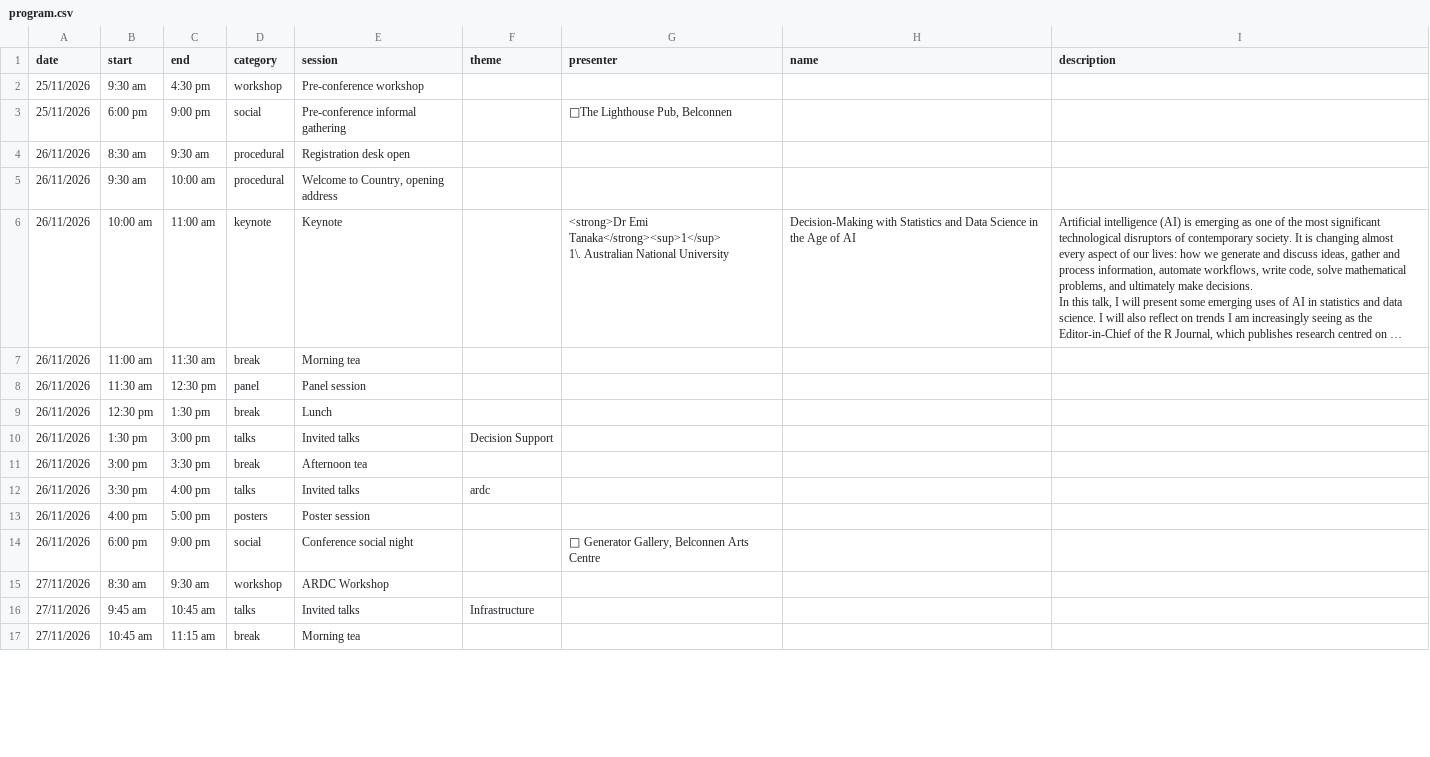
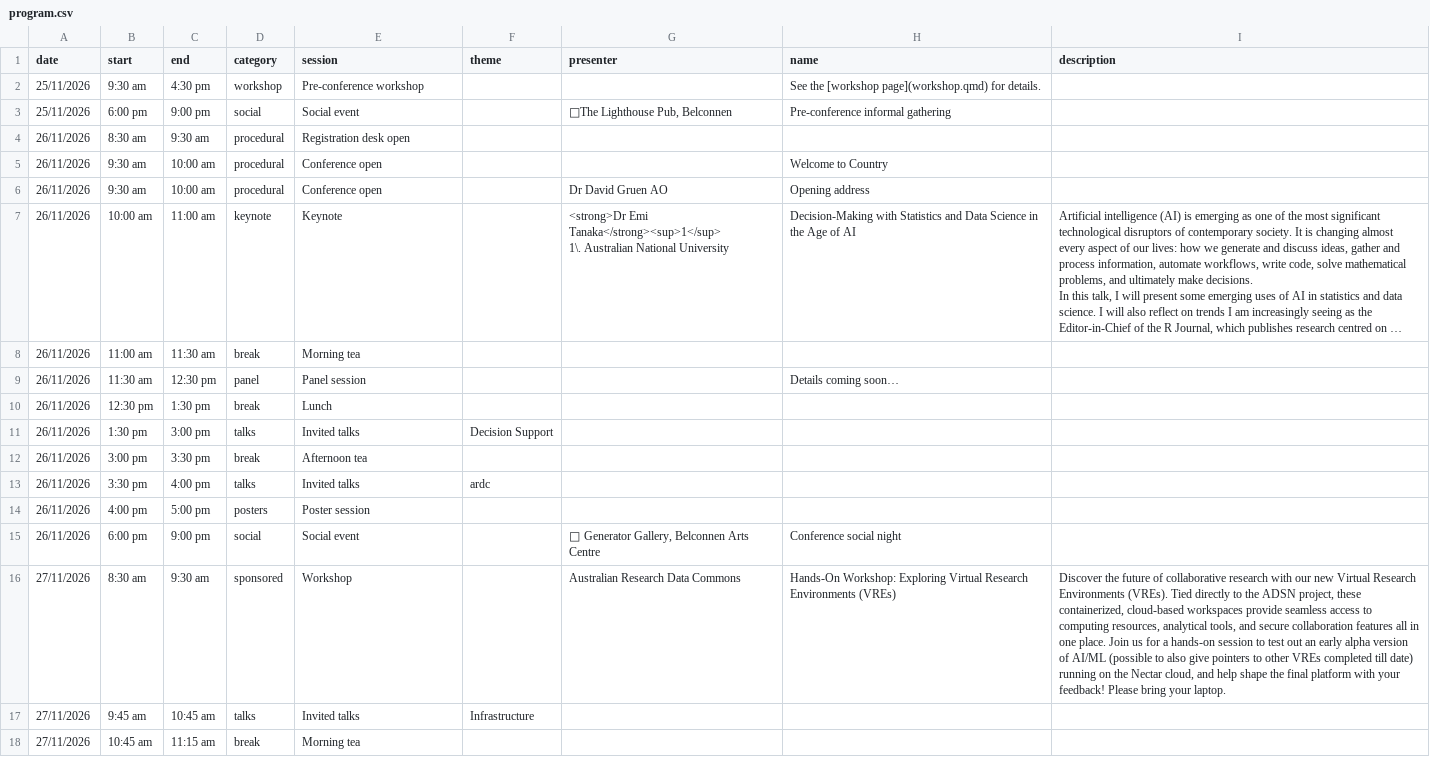
Before and after one commit to ausdatascinet/conference-2026, a CSV file: resources/program.csv, drawn as a sheet; only a part is shown; long unchanged cells end in …; addresses are those after the commit; the diff names each change by its address in the sheet, - before the commit and + after, or states it on an @@ line.

Commit message:
added details to the program
keynotes, workshop, social

```diff
--- a/resources/program.csv
+++ b/resources/program.csv
-H2 (name): (empty)
+H2 (name): See the [workshop page](workshop.qmd) for details.
-E3 (session): Pre-conference informal gathering
+E3 (session): Social event
-H3 (name): (empty)
+H3 (name): Pre-conference informal gathering
-E5 (session): Welcome to Country, opening address
+E5 (session): Conference open
-H5 (name): (empty)
+H5 (name): Welcome to Country
+row 6: 26/11/2026 | 9:30 am | 10:00 am | procedural | Conference open |  | Dr David Gruen AO | Opening address
-H9 (name): (empty)
+H9 (name): Details coming soon…
-E15 (session): Conference social night
+E15 (session): Social event
-H15 (name): (empty)
+H15 (name): Conference social night
-D16 (category): workshop
+D16 (category): sponsored
-E16 (session): ARDC Workshop
+E16 (session): Workshop
-G16 (presenter): (empty)
+G16 (presenter): Australian Research Data Commons
-H16 (name): (empty)
+H16 (name): Hands-On Workshop: Exploring Virtual Research Environments (VREs)
-I16 (description): (empty)
+I16 (description): Discover the future of collaborative research with our new Virtual Research Environments (VREs). Tied directly to the ADSN project, these containerized, cloud-based workspaces provide seamless access to computing resources, analytical tools, and secure collaboration features all in one place. Join us for a hands-on session to test out an early alpha version of AI/ML (possible to also give pointers to other VREs completed till date) running on the Nectar cloud, and help shape the final platform with your feedback! Please bring your laptop.
```
Also changed, not shown: resources/abstracts.csv, 3 other files.
